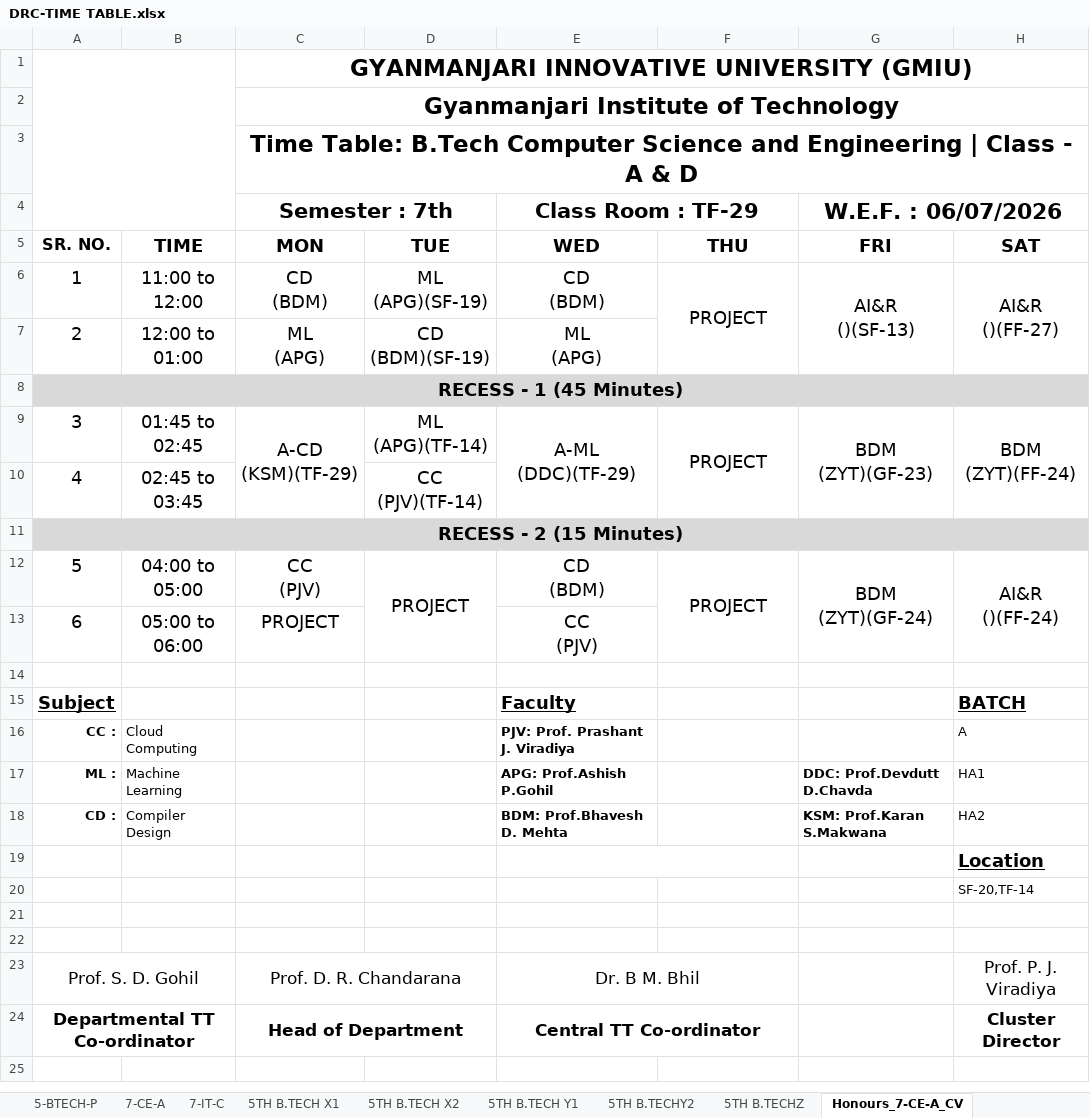
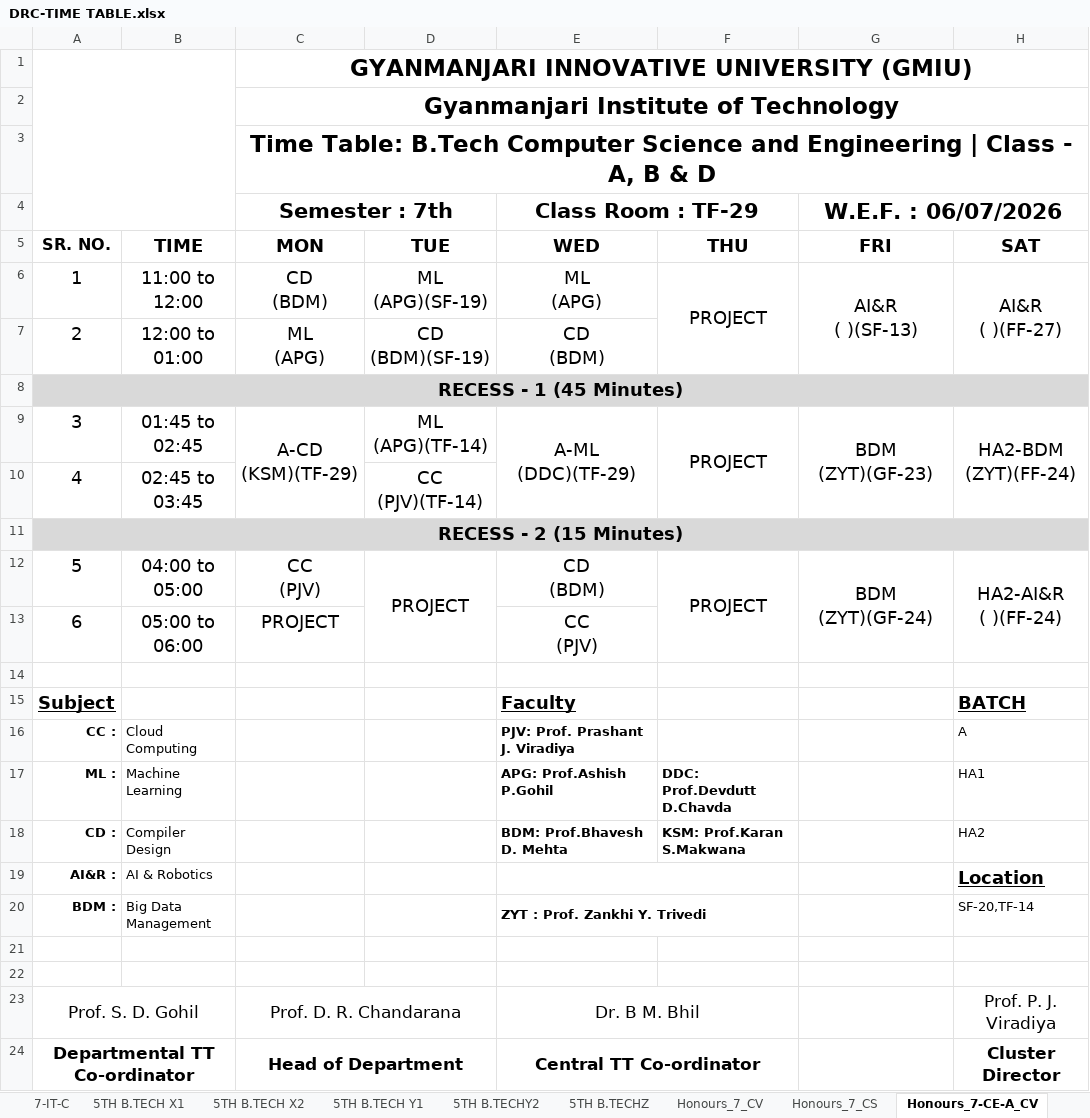
Before and after one commit to dkdholakiya/IT-Department, an Excel workbook: uploads/student_timetable/DRC-TIME TABLE.xlsx, sheet Honours_7-CE-A_CV, drawn as a sheet; values as stored, in another font and other column widths than the file's, no borders; charts and pictures not drawn; removed rows and columns are numbered as before the commit, all else as after; ↵ is a line break in a cell; the diff names each change by its address in the sheet, - before the commit and + after, or states it on an @@ line.

```diff
--- a/uploads/student_timetable/DRC-TIME TABLE.xlsx (sheet Honours_7-CE-A_CV)
+++ b/uploads/student_timetable/DRC-TIME TABLE.xlsx (sheet Honours_7-CE-A_CV)
-C3 (Semester : 7th): …Class - A & D
+C3 (Semester : 7th): …Class - A, B & D
-E6 (Class Room : TF-29): CD ↵ (BDM)
+E6 (Class Room : TF-29): ML ↵ (APG)
-G6 (W.E.F. : 06/07/2026): AI&R ↵ ()(SF-13)
+G6 (W.E.F. : 06/07/2026): AI&R ↵ ( )(SF-13)
-H6: AI&R ↵ ()(FF-27)
+H6: AI&R ↵ ( )(FF-27)
-E7 (Class Room : TF-29): ML ↵ (APG)
+E7 (Class Room : TF-29): CD ↵ (BDM)
-H9: BDM ↵ (ZYT)(FF-24)
+H9: HA2-BDM ↵ (ZYT)(FF-24)
-H12: AI&R ↵ ()(FF-24)
+H12: HA2-AI&R ↵ ( )(FF-24)
-F17: (empty)
+F17: DDC: Prof.Devdutt D.Chavda
-G17 (W.E.F. : 06/07/2026): DDC: Prof.Devdutt D.Chavda
+G17 (W.E.F. : 06/07/2026): (empty)
-F18: (empty)
+F18: KSM: Prof.Karan S.Makwana
-G18 (W.E.F. : 06/07/2026): KSM: Prof.Karan S.Makwana
+G18 (W.E.F. : 06/07/2026): (empty)
-row 19:  |  |  |  |  |  |  | Location
-row 20:  |  |  |  |  |  |  | SF-20,TF-14
+row 19: AI&R : | AI & Robotics |  |  |  |  |  | Location
+row 20: BDM : | Big Data Management |  |  | ZYT : Prof. Zankhi Y. Trivedi |  |  | SF-20,TF-14
```
Also changed, not shown: sheet Honours_7_CS, sheet Honours_7_CV, sheet 3-X, sheet Honours_7-CE-A_CS, other sheet tabs, charts or pictures.
